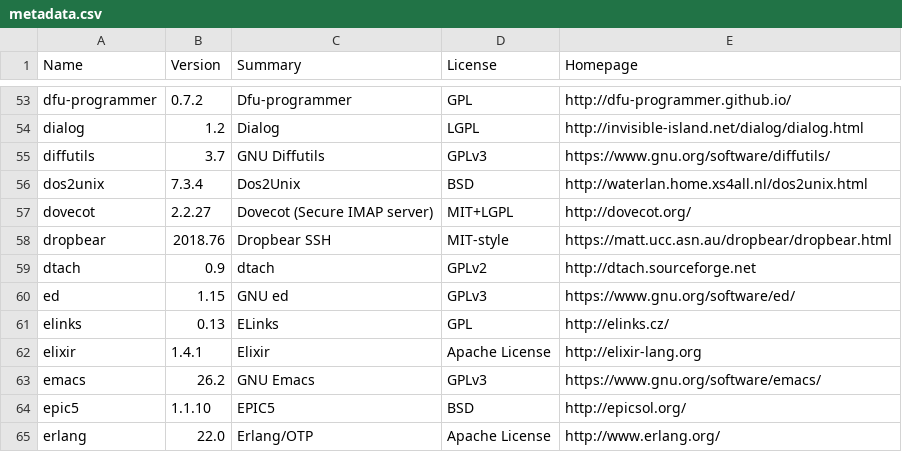
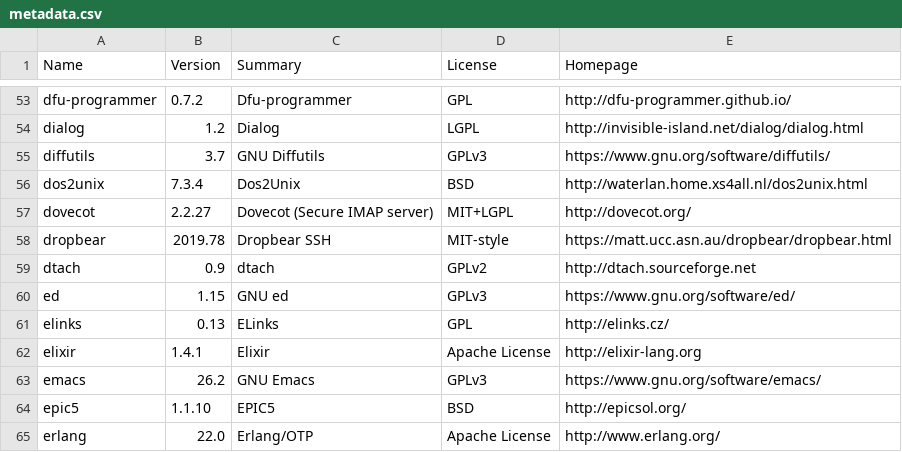
Before and after one commit to rudix-mac/rudix-mac.github.io, a CSV file: metadata.csv, drawn as a sheet; only a part is shown, gaps mark what is left out.

```diff
--- a/metadata.csv
+++ b/metadata.csv
@@ -57,3 +57,3 @@ dos2unix,7.3.4,Dos2Unix,BSD,http://waterlan.home.xs4all.nl/dos2unix.html
 dovecot,2.2.27,Dovecot (Secure IMAP server),MIT+LGPL,http://dovecot.org/
-dropbear,2018.76,Dropbear SSH,MIT-style,https://matt.ucc.asn.au/dropbear/dropbear.html
+dropbear,2019.78,Dropbear SSH,MIT-style,https://matt.ucc.asn.au/dropbear/dropbear.html
 dtach,0.9,dtach,GPLv2,http://dtach.sourceforge.net
```
Also changed, not shown: 1 other file.
